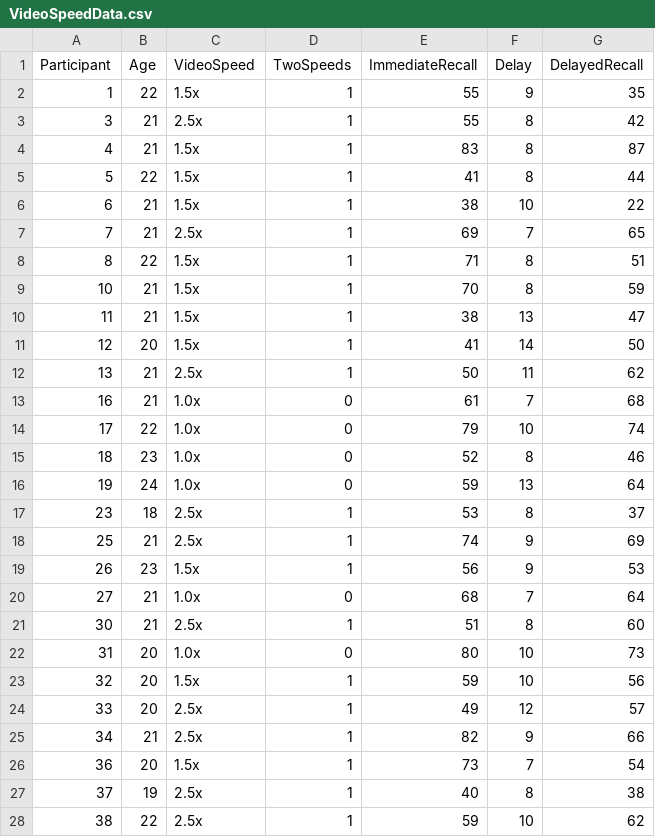
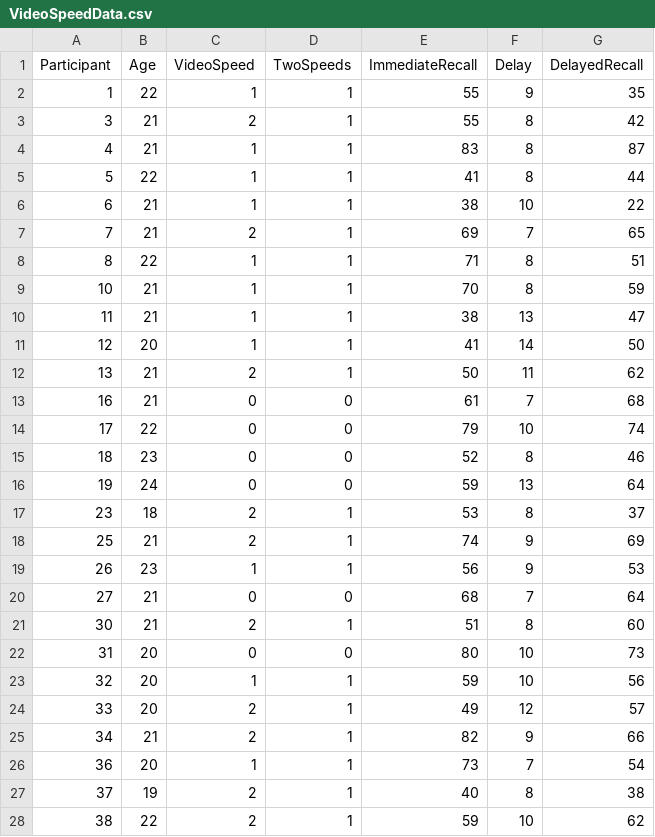
Before and after one commit to craigenders/psych250a, a CSV file: data/VideoSpeedData.csv, drawn as a sheet; only a part is shown; the diff covers the shown part only.

```diff
--- a/data/VideoSpeedData.csv
+++ b/data/VideoSpeedData.csv
@@ -2,27 +2,27 @@
-1,22,"1.5x",1,55,9,35
-3,21,"2.5x",1,55,8,42
-4,21,"1.5x",1,83,8,87
-5,22,"1.5x",1,41,8,44
-6,21,"1.5x",1,38,10,22
-7,21,"2.5x",1,69,7,65
-8,22,"1.5x",1,71,8,51
-10,21,"1.5x",1,70,8,59
-11,21,"1.5x",1,38,13,47
-12,20,"1.5x",1,41,14,50
-13,21,"2.5x",1,50,11,62
-16,21,"1.0x",0,61,7,68
-17,22,"1.0x",0,79,10,74
-18,23,"1.0x",0,52,8,46
-19,24,"1.0x",0,59,13,64
-23,18,"2.5x",1,53,8,37
-25,21,"2.5x",1,74,9,69
-26,23,"1.5x",1,56,9,53
-27,21,"1.0x",0,68,7,64
-30,21,"2.5x",1,51,8,60
-31,20,"1.0x",0,80,10,73
-32,20,"1.5x",1,59,10,56
-33,20,"2.5x",1,49,12,57
-34,21,"2.5x",1,82,9,66
-36,20,"1.5x",1,73,7,54
-37,19,"2.5x",1,40,8,38
-38,22,"2.5x",1,59,10,62
+1,22,1,1,55,9,35
+3,21,2,1,55,8,42
+4,21,1,1,83,8,87
+5,22,1,1,41,8,44
+6,21,1,1,38,10,22
+7,21,2,1,69,7,65
+8,22,1,1,71,8,51
+10,21,1,1,70,8,59
+11,21,1,1,38,13,47
+12,20,1,1,41,14,50
+13,21,2,1,50,11,62
+16,21,0,0,61,7,68
+17,22,0,0,79,10,74
+18,23,0,0,52,8,46
+19,24,0,0,59,13,64
+23,18,2,1,53,8,37
+25,21,2,1,74,9,69
+26,23,1,1,56,9,53
+27,21,0,0,68,7,64
+30,21,2,1,51,8,60
+31,20,0,0,80,10,73
+32,20,1,1,59,10,56
+33,20,2,1,49,12,57
+34,21,2,1,82,9,66
+36,20,1,1,73,7,54
+37,19,2,1,40,8,38
+38,22,2,1,59,10,62
```
Also changed, not shown: 145 edited cells elsewhere in this file, data/CancerPositiveData.csv, data/DiscriminationData.csv, 25 other files.
